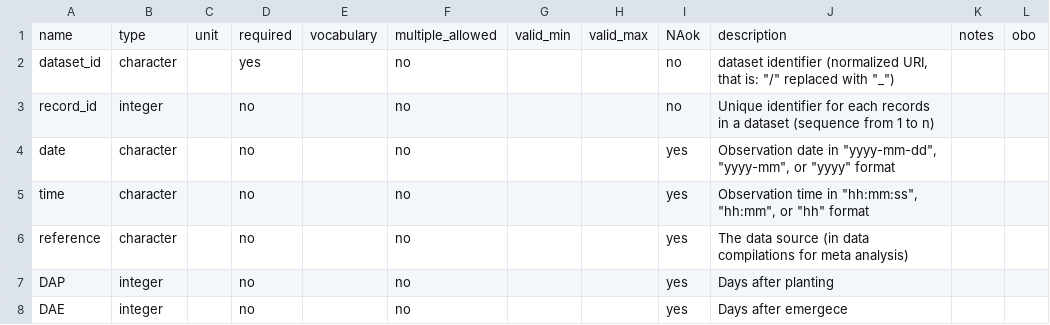
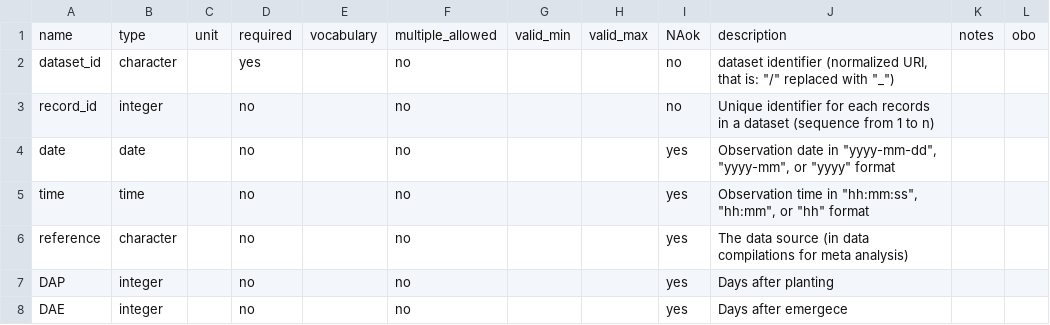
Before and after one commit to controvoc/terminag, a CSV file: variables/variables_all.csv, drawn as a sheet.

```diff
--- a/variables/variables_all.csv
+++ b/variables/variables_all.csv
@@ -3,4 +3,4 @@ dataset_id,character,,yes,,no,,,no,"dataset identifier (normalized URI, that is:
 record_id,integer,,no,,no,,,no,Unique identifier for each records in a dataset (sequence from 1 to n),,
-date,character,,no,,no,,,yes,"Observation date in ""yyyy-mm-dd"", ""yyyy-mm"", or ""yyyy"" format",,
-time,character,,no,,no,,,yes,"Observation time in ""hh:mm:ss"", ""hh:mm"", or ""hh"" format",,
+date,date,,no,,no,,,yes,"Observation date in ""yyyy-mm-dd"", ""yyyy-mm"", or ""yyyy"" format",,
+time,time,,no,,no,,,yes,"Observation time in ""hh:mm:ss"", ""hh:mm"", or ""hh"" format",,
 reference,character,,no,,no,,,yes,The data source (in data compilations for meta analysis),,
```
Also changed, not shown: values/values_crop.csv, values/values_soil_texture.csv, 3 other files.
